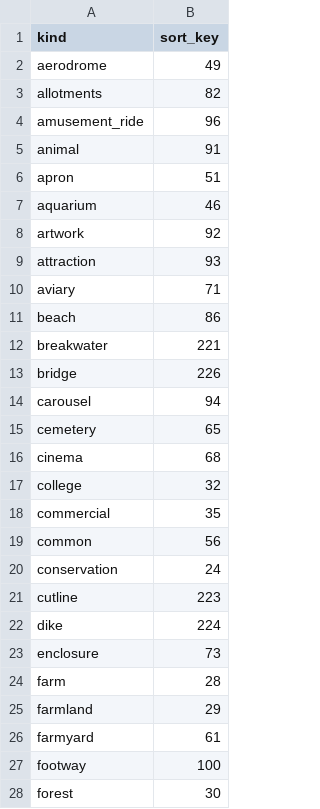
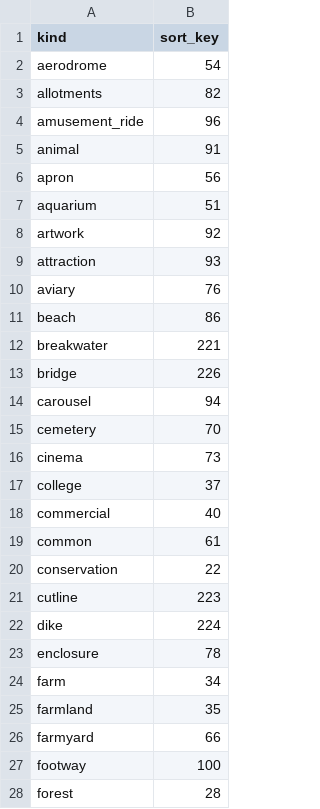
Before and after one commit to tilezen/vector-datasource, a CSV file: spreadsheets/landuse.csv, drawn as a sheet; only a part is shown; the diff covers the shown part only.

Commit message:
fixes #555 landuse funk

```diff
--- a/spreadsheets/landuse.csv
+++ b/spreadsheets/landuse.csv
@@ -1,3 +1,3 @@
 kind,sort_key
-aerodrome,49
+aerodrome,54
 allotments,82
@@ -5,7 +5,7 @@ amusement_ride,96
 animal,91
-apron,51
-aquarium,46
+apron,56
+aquarium,51
 artwork,92
 attraction,93
-aviary,71
+aviary,76
 beach,86
@@ -14,15 +14,15 @@ bridge,226
 carousel,94
-cemetery,65
-cinema,68
-college,32
-commercial,35
-common,56
-conservation,24
+cemetery,70
+cinema,73
+college,37
+commercial,40
+common,61
+conservation,22
 cutline,223
 dike,224
-enclosure,73
-farm,28
-farmland,29
-farmyard,61
+enclosure,78
+farm,34
+farmland,35
+farmyard,66
 footway,100
-forest,30
+forest,28
```
Also changed, not shown: 2 added rows, 2 removed rows and 48 edited cells elsewhere in this file.
